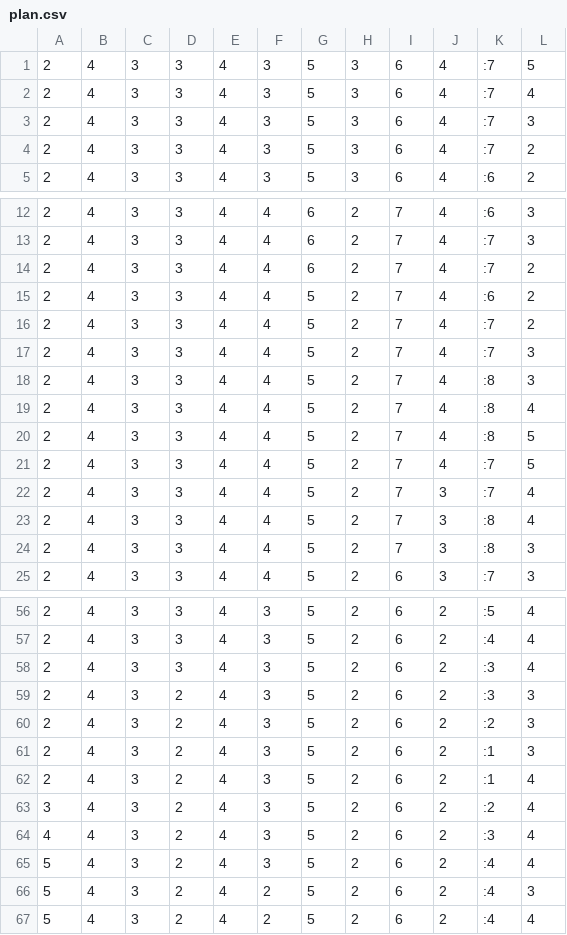
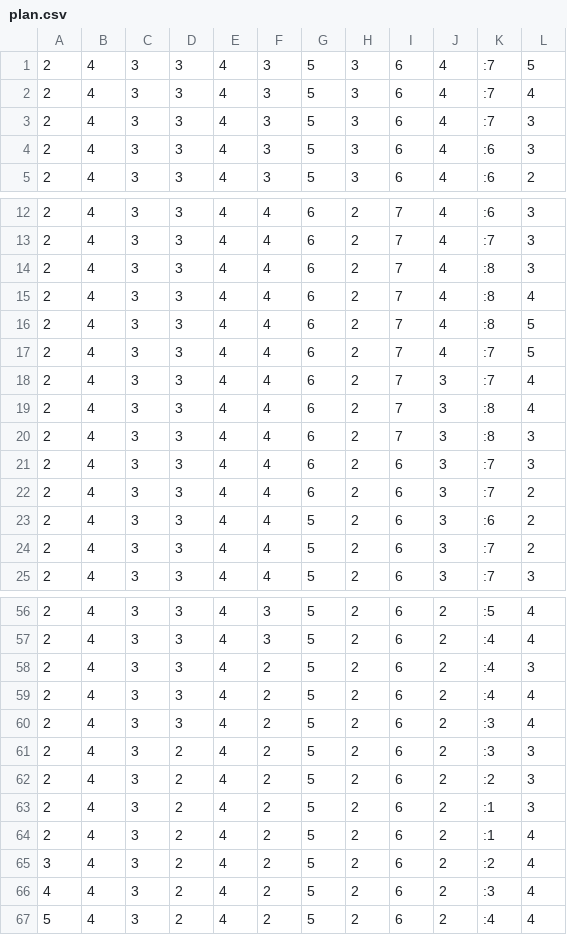
Before and after one commit to gilbertoamarcon/box_pushing, a CSV file: files/problem16/plan.csv, drawn as a sheet; only a part is shown, gaps mark what is left out; the diff covers the shown part only.

```diff
--- a/files/problem16/plan.csv
+++ b/files/problem16/plan.csv
@@ -3,3 +3,3 @@
 2,4,3,3,4,3,5,3,6,4,:7,3,
-2,4,3,3,4,3,5,3,6,4,:7,2,
+2,4,3,3,4,3,5,3,6,4,:6,3,
 2,4,3,3,4,3,5,3,6,4,:6,2,
@@ -13,13 +13,13 @@
 2,4,3,3,4,4,6,2,7,4,:7,3,
-2,4,3,3,4,4,6,2,7,4,:7,2,
-2,4,3,3,4,4,5,2,7,4,:6,2,
-2,4,3,3,4,4,5,2,7,4,:7,2,
-2,4,3,3,4,4,5,2,7,4,:7,3,
-2,4,3,3,4,4,5,2,7,4,:8,3,
-2,4,3,3,4,4,5,2,7,4,:8,4,
-2,4,3,3,4,4,5,2,7,4,:8,5,
-2,4,3,3,4,4,5,2,7,4,:7,5,
-2,4,3,3,4,4,5,2,7,3,:7,4,
-2,4,3,3,4,4,5,2,7,3,:8,4,
-2,4,3,3,4,4,5,2,7,3,:8,3,
+2,4,3,3,4,4,6,2,7,4,:8,3,
+2,4,3,3,4,4,6,2,7,4,:8,4,
+2,4,3,3,4,4,6,2,7,4,:8,5,
+2,4,3,3,4,4,6,2,7,4,:7,5,
+2,4,3,3,4,4,6,2,7,3,:7,4,
+2,4,3,3,4,4,6,2,7,3,:8,4,
+2,4,3,3,4,4,6,2,7,3,:8,3,
+2,4,3,3,4,4,6,2,6,3,:7,3,
+2,4,3,3,4,4,6,2,6,3,:7,2,
+2,4,3,3,4,4,5,2,6,3,:6,2,
+2,4,3,3,4,4,5,2,6,3,:7,2,
 2,4,3,3,4,4,5,2,6,3,:7,3,
@@ -57,11 +57,11 @@
 2,4,3,3,4,3,5,2,6,2,:4,4,
-2,4,3,3,4,3,5,2,6,2,:3,4,
-2,4,3,2,4,3,5,2,6,2,:3,3,
-2,4,3,2,4,3,5,2,6,2,:2,3,
-2,4,3,2,4,3,5,2,6,2,:1,3,
-2,4,3,2,4,3,5,2,6,2,:1,4,
-3,4,3,2,4,3,5,2,6,2,:2,4,
-4,4,3,2,4,3,5,2,6,2,:3,4,
-5,4,3,2,4,3,5,2,6,2,:4,4,
-5,4,3,2,4,2,5,2,6,2,:4,3,
+2,4,3,3,4,2,5,2,6,2,:4,3,
+2,4,3,3,4,2,5,2,6,2,:4,4,
+2,4,3,3,4,2,5,2,6,2,:3,4,
+2,4,3,2,4,2,5,2,6,2,:3,3,
+2,4,3,2,4,2,5,2,6,2,:2,3,
+2,4,3,2,4,2,5,2,6,2,:1,3,
+2,4,3,2,4,2,5,2,6,2,:1,4,
+3,4,3,2,4,2,5,2,6,2,:2,4,
+4,4,3,2,4,2,5,2,6,2,:3,4,
 5,4,3,2,4,2,5,2,6,2,:4,4,
```
Also changed, not shown: 14 edited cells elsewhere in this file, files/problem12/plan.csv, files/problem13/plan.csv, 17 other files.
